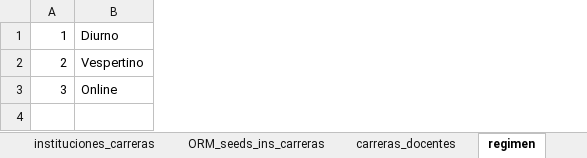
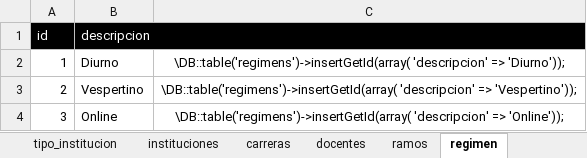
Before and after one commit to sophiachile/desarrollo, an Excel workbook: docs/Tablas_automaticas ORM.xlsx, sheet regimen, drawn as a sheet; values as stored, in another font and other column widths than the file's, no borders; addresses are those after the commit; the diff names each change by its address in the sheet, - before the commit and + after, or states it on an @@ line.

```diff
--- a/docs/Tablas_automaticas ORM.xlsx (sheet regimen)
+++ b/docs/Tablas_automaticas ORM.xlsx (sheet regimen)
+sheet tab: tipo_institucion
+column C, rows 2-4: \DB::table('regimens')->insertGetId(array( 'descripcion' => 'Diurno')); | \DB::table('regimens')->insertGetId(array( 'descripcion' => 'Vespertino')); | \DB::table('regimens')->insertGetId(array( 'descripcion' => 'Online'));
+row 1: id | descripcion
```
Also changed, not shown: sheet instituciones_carreras, sheet docentes, sheet instituciones, sheet ramos, sheet ramos_docentes, sheet carreras, 1 more sheet, other sheet tabs.
